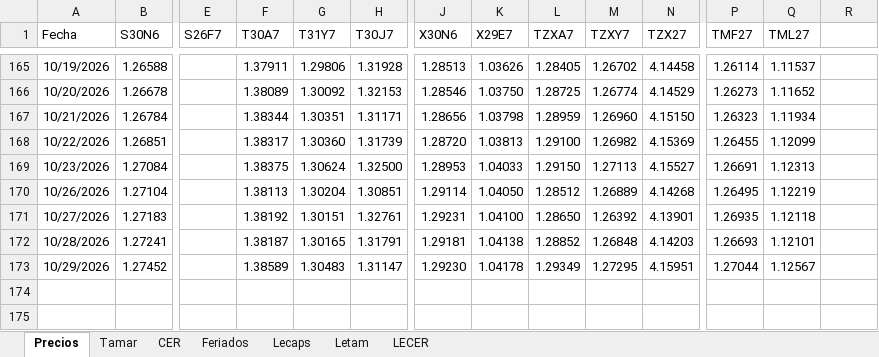
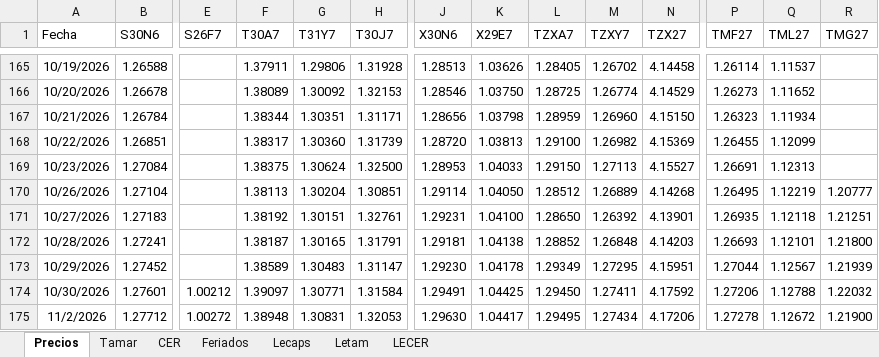
Before and after one commit to rmina98/Breakevens, an Excel workbook: Inputs.xlsx, sheet Precios, drawn as a sheet; only a part is shown, gaps mark what is left out; values as stored, in another font and other column widths than the file's, no borders; rows hold the shown columns only; the diff names each change by its address in the sheet, - before the commit and + after, or states it on an @@ line.

Commit message:
Add files via upload

```diff
--- a/Inputs.xlsx (sheet Precios)
+++ b/Inputs.xlsx (sheet Precios)
-R1: (empty)
+R1: TMG27
-R170 (TMG27): (empty)
+R170 (TMG27): 1.20777
-R171 (TMG27): (empty)
+R171 (TMG27): 1.21251
-R172 (TMG27): (empty)
+R172 (TMG27): 1.21800
-R173 (TMG27): (empty)
+R173 (TMG27): 1.21939
+row 174: 10/30/2026 | 1.27601 | 1.00212 | 1.39097 | 1.30771 | 1.31584 | 1.29491 | 1.04425 | 1.29450 | 1.27411 | 4.17592 | 1.27206 | 1.12788 | 1.22032
+row 175: 11/2/2026 | 1.27712 | 1.00272 | 1.38948 | 1.30831 | 1.32053 | 1.29630 | 1.04417 | 1.29495 | 1.27434 | 4.17206 | 1.27278 | 1.12672 | 1.21900
```
Also changed, not shown: sheet Tamar, formulas that keep their value.
